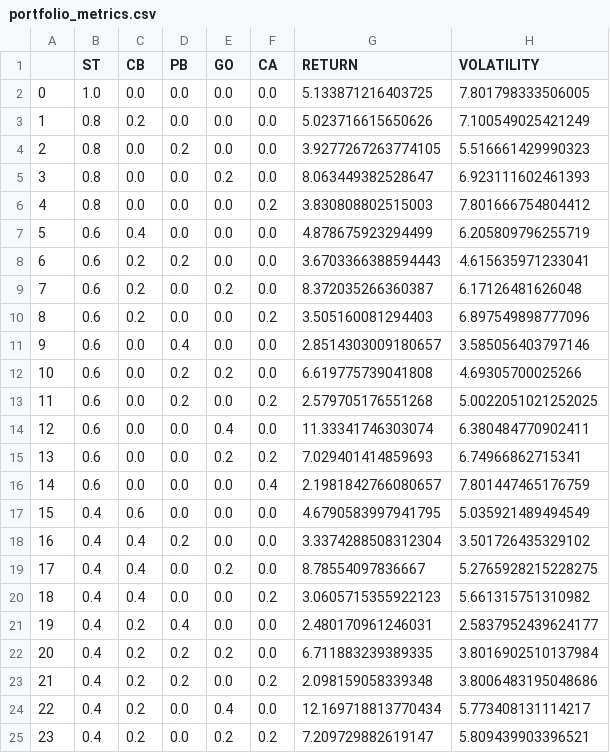
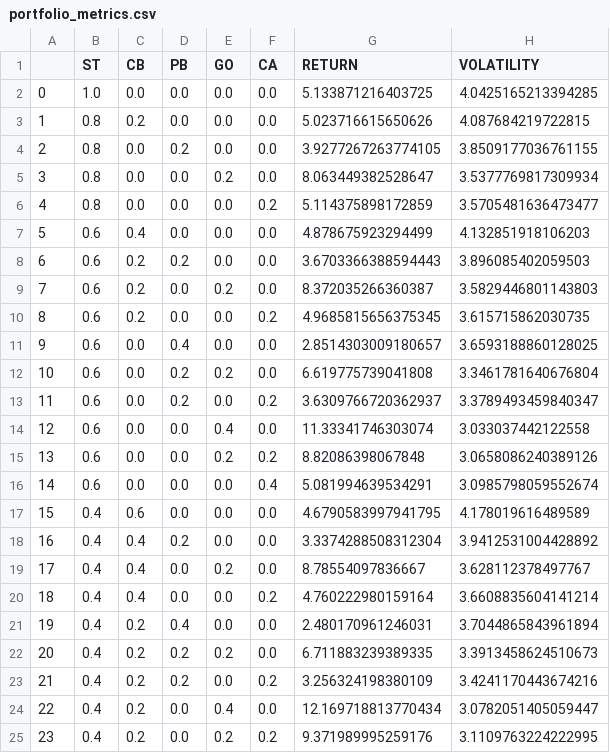
Before and after one commit to javipmontes/Programming4DS, a CSV file: Code/data/portfolio_metrics.csv, drawn as a sheet; only a part is shown; the diff covers the shown part only.

Commit message:
return function updated

```diff
--- a/Code/data/portfolio_metrics.csv
+++ b/Code/data/portfolio_metrics.csv
@@ -1,25 +1,25 @@
 ,ST,CB,PB,GO,CA,RETURN,VOLATILITY
-0,1.0,0.0,0.0,0.0,0.0,5.133871216403725,7.801798333506005
-1,0.8,0.2,0.0,0.0,0.0,5.023716615650626,7.100549025421249
-2,0.8,0.0,0.2,0.0,0.0,3.9277267263774105,5.516661429990323
-3,0.8,0.0,0.0,0.2,0.0,8.063449382528647,6.923111602461393
-4,0.8,0.0,0.0,0.0,0.2,3.830808802515003,7.801666754804412
-5,0.6,0.4,0.0,0.0,0.0,4.878675923294499,6.205809796255719
-6,0.6,0.2,0.2,0.0,0.0,3.6703366388594443,4.615635971233041
-7,0.6,0.2,0.0,0.2,0.0,8.372035266360387,6.17126481626048
-8,0.6,0.2,0.0,0.0,0.2,3.505160081294403,6.897549898777096
-9,0.6,0.0,0.4,0.0,0.0,2.8514303009180657,3.585056403797146
-10,0.6,0.0,0.2,0.2,0.0,6.619775739041808,4.69305700025266
-11,0.6,0.0,0.2,0.0,0.2,2.579705176551268,5.0022051021252025
-12,0.6,0.0,0.0,0.4,0.0,11.33341746303074,6.380484770902411
-13,0.6,0.0,0.0,0.2,0.2,7.029401414859693,6.74966862715341
-14,0.6,0.0,0.0,0.0,0.4,2.1981842766080657,7.801447465176759
-15,0.4,0.6,0.0,0.0,0.0,4.6790583997941795,5.035921489494549
-16,0.4,0.4,0.2,0.0,0.0,3.3374288508312304,3.501726435329102
-17,0.4,0.4,0.0,0.2,0.0,8.78554097836667,5.2765928215228275
-18,0.4,0.4,0.0,0.0,0.2,3.0605715355922123,5.661315751310982
-19,0.4,0.2,0.4,0.0,0.0,2.480170961246031,2.5837952439624177
-20,0.4,0.2,0.2,0.2,0.0,6.711883239389335,3.8016902510137984
-21,0.4,0.2,0.2,0.0,0.2,2.098159058339348,3.8006483195048686
-22,0.4,0.2,0.0,0.4,0.0,12.169718813770434,5.773408131114217
-23,0.4,0.2,0.0,0.2,0.2,7.209729882619147,5.809439903396521
+0,1.0,0.0,0.0,0.0,0.0,5.133871216403725,4.0425165213394285
+1,0.8,0.2,0.0,0.0,0.0,5.023716615650626,4.087684219722815
+2,0.8,0.0,0.2,0.0,0.0,3.9277267263774105,3.8509177036761155
+3,0.8,0.0,0.0,0.2,0.0,8.063449382528647,3.5377769817309934
+4,0.8,0.0,0.0,0.0,0.2,5.114375898172859,3.5705481636473477
+5,0.6,0.4,0.0,0.0,0.0,4.878675923294499,4.132851918106203
+6,0.6,0.2,0.2,0.0,0.0,3.6703366388594443,3.896085402059503
+7,0.6,0.2,0.0,0.2,0.0,8.372035266360387,3.5829446801143803
+8,0.6,0.2,0.0,0.0,0.2,4.9685815656375345,3.615715862030735
+9,0.6,0.0,0.4,0.0,0.0,2.8514303009180657,3.6593188860128025
+10,0.6,0.0,0.2,0.2,0.0,6.619775739041808,3.3461781640676804
+11,0.6,0.0,0.2,0.0,0.2,3.6309766720362937,3.3789493459840347
+12,0.6,0.0,0.0,0.4,0.0,11.33341746303074,3.033037442122558
+13,0.6,0.0,0.0,0.2,0.2,8.82086398067848,3.0658086240389126
+14,0.6,0.0,0.0,0.0,0.4,5.081994639534291,3.0985798059552674
+15,0.4,0.6,0.0,0.0,0.0,4.6790583997941795,4.178019616489589
+16,0.4,0.4,0.2,0.0,0.0,3.3374288508312304,3.9412531004428892
+17,0.4,0.4,0.0,0.2,0.0,8.78554097836667,3.628112378497767
+18,0.4,0.4,0.0,0.0,0.2,4.760222980159164,3.6608835604141214
+19,0.4,0.2,0.4,0.0,0.0,2.480170961246031,3.7044865843961894
+20,0.4,0.2,0.2,0.2,0.0,6.711883239389335,3.3913458624510673
+21,0.4,0.2,0.2,0.0,0.2,3.256324198380109,3.4241170443674216
+22,0.4,0.2,0.0,0.4,0.0,12.169718813770434,3.0782051405059447
+23,0.4,0.2,0.0,0.2,0.2,9.371989995259176,3.1109763224222995
```
Also changed, not shown: 164 edited cells elsewhere in this file.
